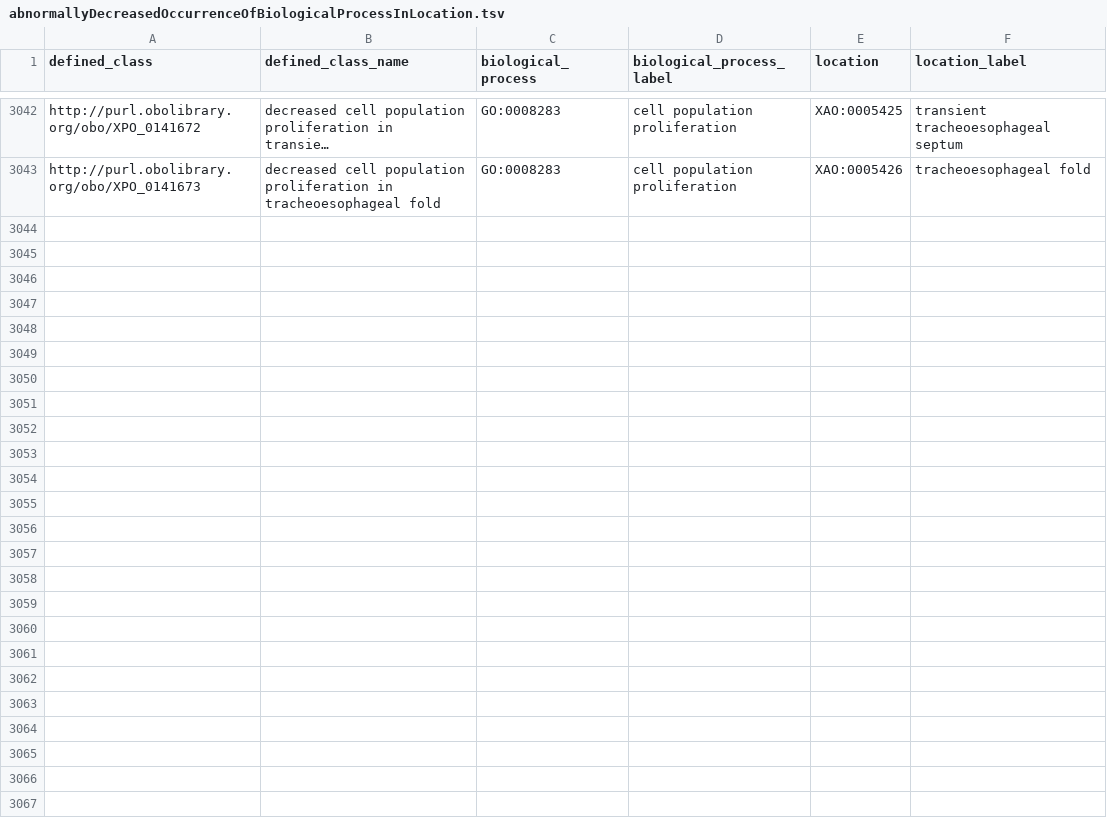
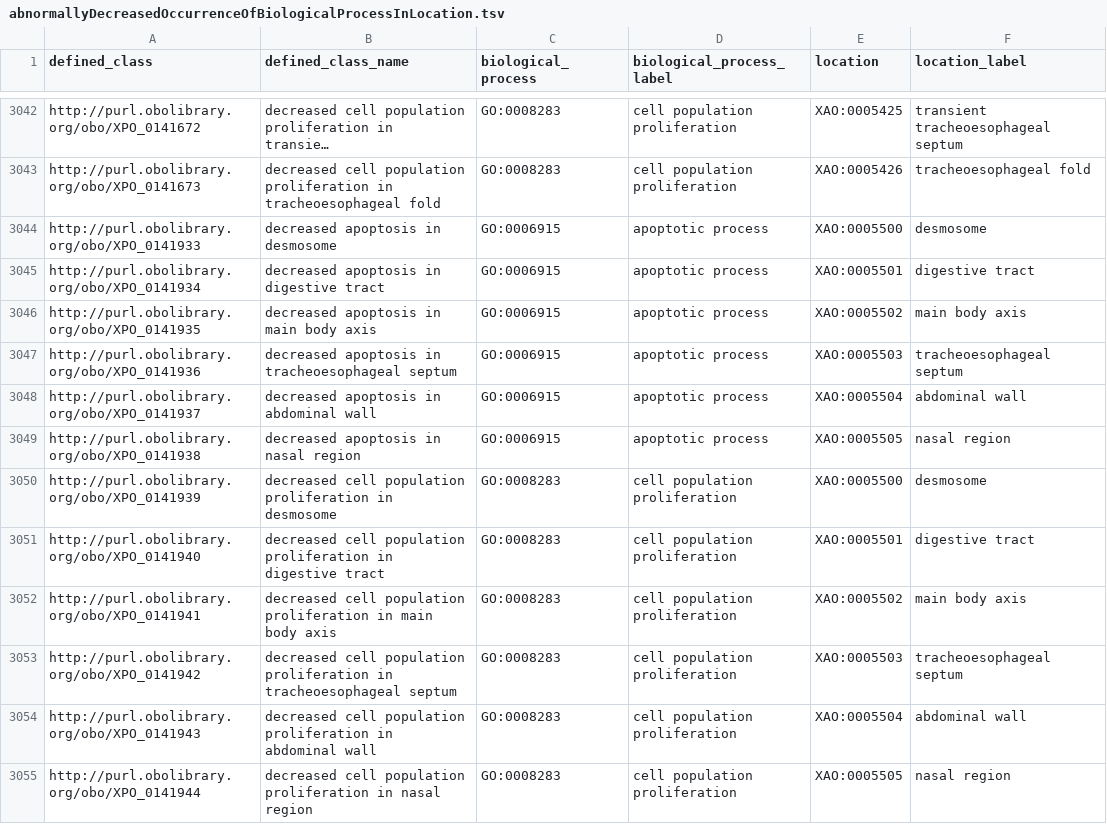
Before and after one commit to obophenotype/xenopus-phenotype-ontology, a TSV file: src/patterns/data/manual/abnormallyDecreasedOccurrenceOfBiologicalProcessInLocation.tsv, drawn as a sheet; only a part is shown, gaps mark what is left out; long unchanged cells end in …; the diff names each change by its address in the sheet, - before the commit and + after, or states it on an @@ line.

```diff
--- a/src/patterns/data/manual/abnormallyDecreasedOccurrenceOfBiologicalProcessInLocation.tsv
+++ b/src/patterns/data/manual/abnormallyDecreasedOccurrenceOfBiologicalProcessInLocation.tsv
+row 3044: http://purl.obolibrary.org/obo/XPO_0141933 | decreased apoptosis in desmosome | GO:0006915 | apoptotic process | XAO:0005500 | desmosome
+row 3045: http://purl.obolibrary.org/obo/XPO_0141934 | decreased apoptosis in digestive tract | GO:0006915 | apoptotic process | XAO:0005501 | digestive tract
+row 3046: http://purl.obolibrary.org/obo/XPO_0141935 | decreased apoptosis in main body axis | GO:0006915 | apoptotic process | XAO:0005502 | main body axis
+row 3047: http://purl.obolibrary.org/obo/XPO_0141936 | decreased apoptosis in tracheoesophageal septum | GO:0006915 | apoptotic process | XAO:0005503 | tracheoesophageal septum
+row 3048: http://purl.obolibrary.org/obo/XPO_0141937 | decreased apoptosis in abdominal wall | GO:0006915 | apoptotic process | XAO:0005504 | abdominal wall
+row 3049: http://purl.obolibrary.org/obo/XPO_0141938 | decreased apoptosis in nasal region | GO:0006915 | apoptotic process | XAO:0005505 | nasal region
+row 3050: http://purl.obolibrary.org/obo/XPO_0141939 | decreased cell population proliferation in desmosome | GO:0008283 | cell population proliferation | XAO:0005500 | desmosome
+row 3051: http://purl.obolibrary.org/obo/XPO_0141940 | decreased cell population proliferation in digestive tract | GO:0008283 | cell population proliferation | XAO:0005501 | digestive tract
+row 3052: http://purl.obolibrary.org/obo/XPO_0141941 | decreased cell population proliferation in main body axis | GO:0008283 | cell population proliferation | XAO:0005502 | main body axis
+row 3053: http://purl.obolibrary.org/obo/XPO_0141942 | decreased cell population proliferation in tracheoesophageal septum | GO:0008283 | cell population proliferation | XAO:0005503 | tracheoesophageal septum
+row 3054: http://purl.obolibrary.org/obo/XPO_0141943 | decreased cell population proliferation in abdominal wall | GO:0008283 | cell population proliferation | XAO:0005504 | abdominal wall
+row 3055: http://purl.obolibrary.org/obo/XPO_0141944 | decreased cell population proliferation in nasal region | GO:0008283 | cell population proliferation | XAO:0005505 | nasal region
```
Also changed, not shown: src/patterns/data/manual/abnormallyIncreasedOccurrenceOfBiologicalProcessInLocation.tsv, 1 other file.
